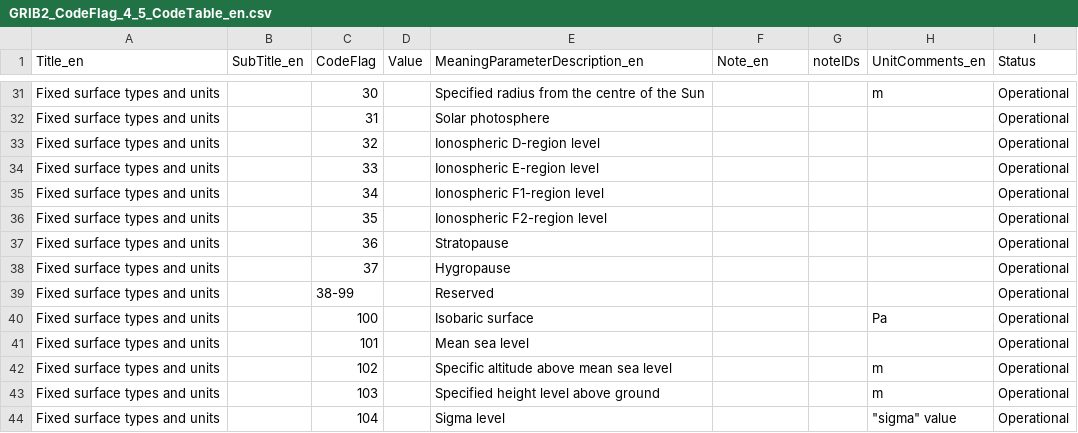
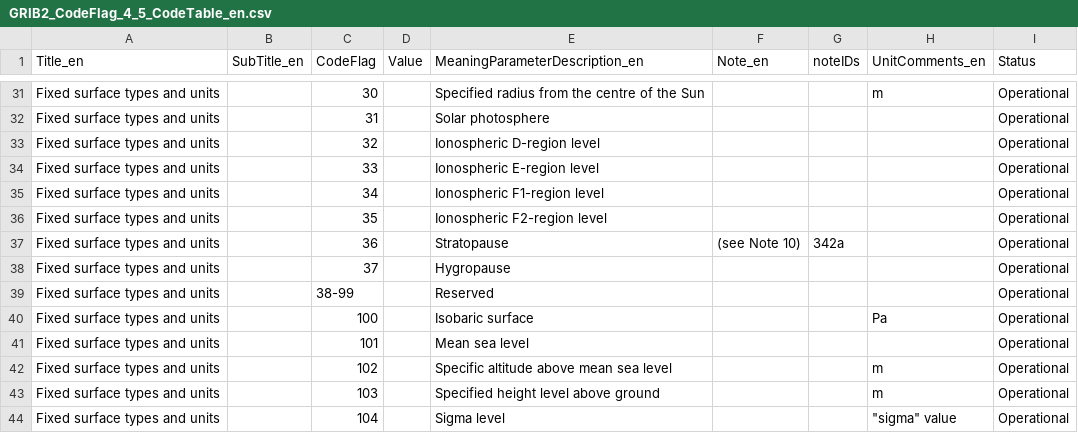
Before and after one commit to wmo-im/GRIB2, a CSV file: GRIB2_CodeFlag_4_5_CodeTable_en.csv, drawn as a sheet; only a part is shown, gaps mark what is left out.

Commit message:
adding a note with the definition of hygropause

```diff
--- a/GRIB2_CodeFlag_4_5_CodeTable_en.csv
+++ b/GRIB2_CodeFlag_4_5_CodeTable_en.csv
@@ -36,3 +36,3 @@ Fixed surface types and units,,34,,Ionospheric F1-region level,,,,Operational
 Fixed surface types and units,,35,,Ionospheric F2-region level,,,,Operational
-Fixed surface types and units,,36,,Stratopause,,,,Operational
+Fixed surface types and units,,36,,Stratopause,(see Note 10),342a,,Operational
 Fixed surface types and units,,37,,Hygropause,,,,Operational
```
Also changed, not shown: 1 other file.
